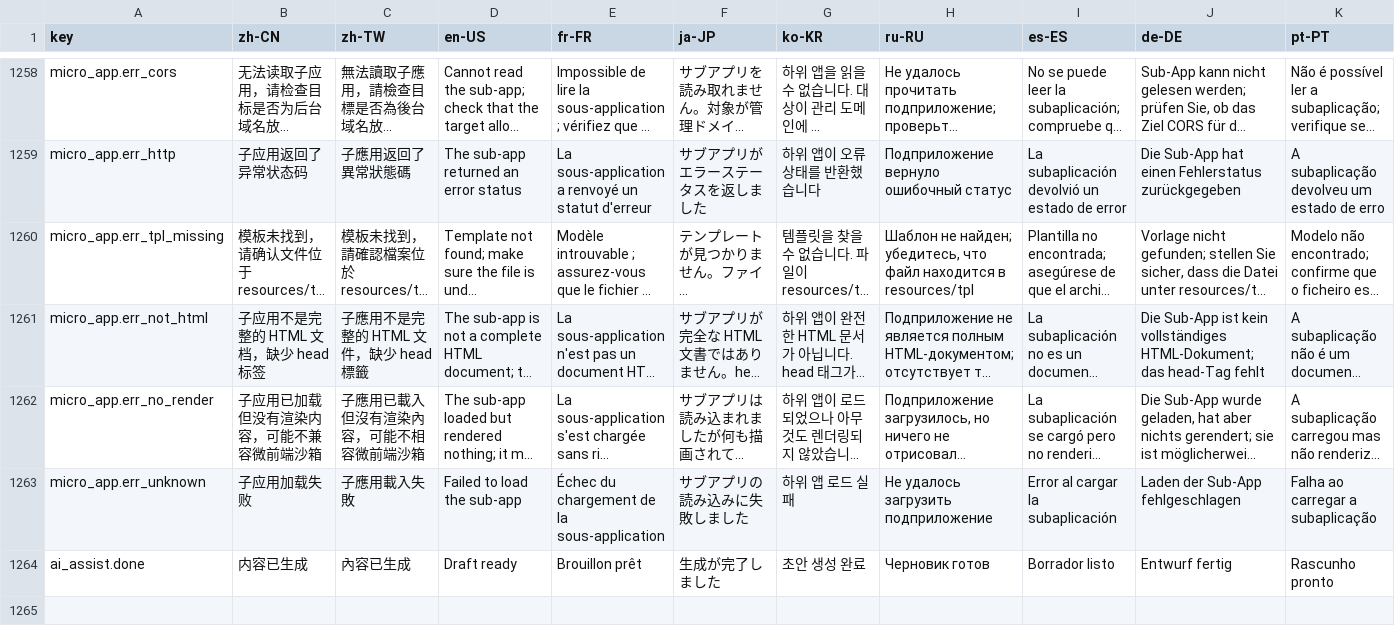
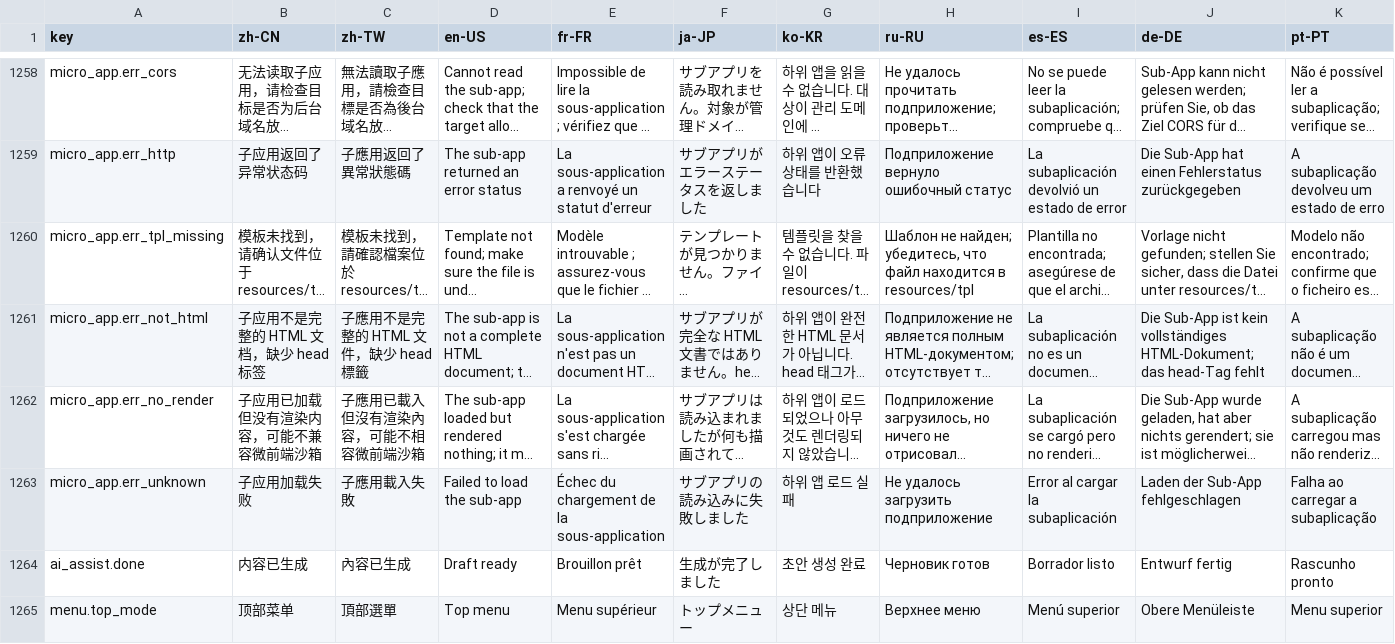
Before and after one commit to erupts/erupt-web, a CSV file: src/erupt.i18n.csv, drawn as a sheet; only a part is shown, gaps mark what is left out; long unchanged cells end in …; rows hold the shown columns only; the diff names each change by its address in the sheet, - before the commit and + after, or states it on an @@ line.

```diff
--- a/src/erupt.i18n.csv
+++ b/src/erupt.i18n.csv
+row 1265: menu.top_mode | 顶部菜单 | 頂部選單 | Top menu | Menu supérieur | トップメニュー | 상단 메뉴 | Верхнее меню | Menú superior | Obere Menüleiste | Menu superior
```
Also changed, not shown: 15 other files.
